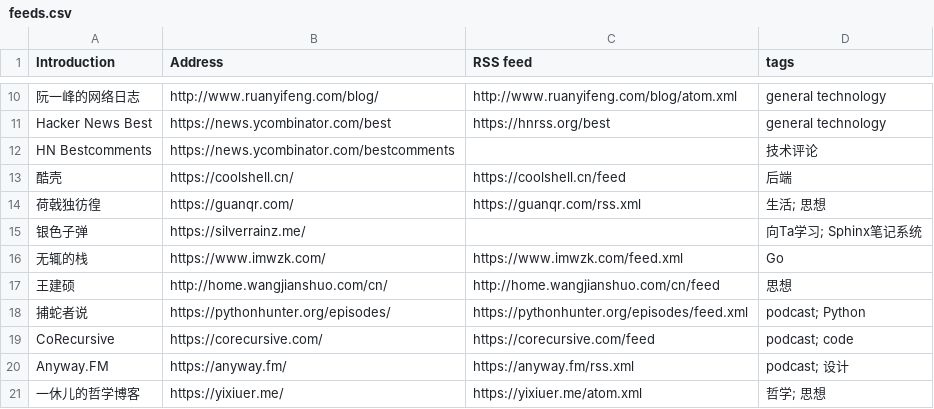
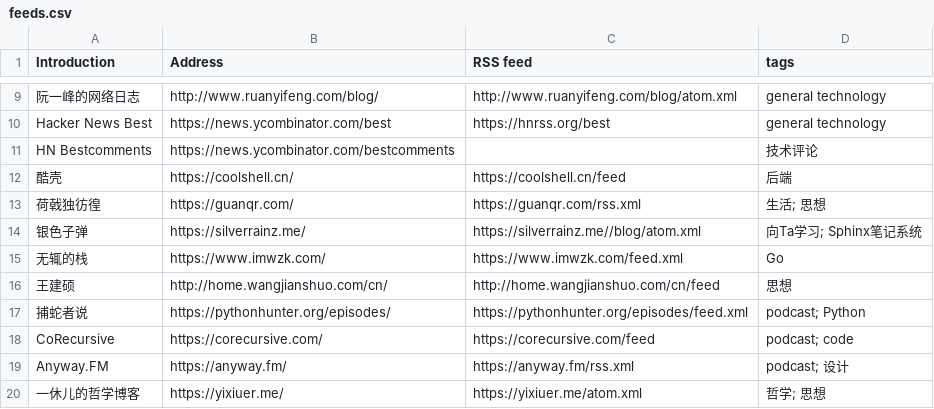
Before and after one commit to tianheg/feed, a CSV file: feeds.csv, drawn as a sheet; only a part is shown, gaps mark what is left out; the diff covers the shown part only.

Commit message:
add: feed url

```diff
--- a/feeds.csv
+++ b/feeds.csv
@@ -14,3 +13,3 @@ HN Bestcomments, https://news.ycombinator.com/bestcomments, , 技术评论
 荷戟独彷徨, https://guanqr.com/, https://guanqr.com/rss.xml, 生活; 思想
-银色子弹, https://silverrainz.me/, , 向Ta学习; Sphinx笔记系统
+银色子弹, https://silverrainz.me/, https://silverrainz.me//blog/atom.xml, 向Ta学习; Sphinx笔记系统
 无辄的栈, https://www.imwzk.com/, https://www.imwzk.com/feed.xml, Go
```
Also changed, not shown: 2 added rows, 8 removed rows and 24 edited cells elsewhere in this file.
